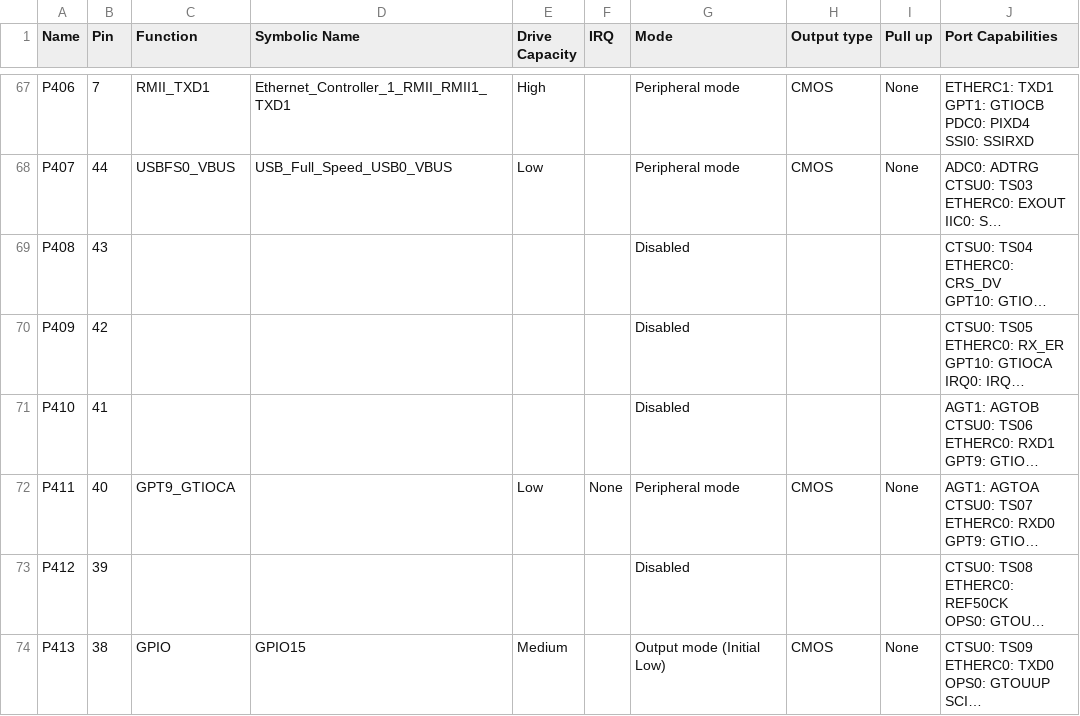
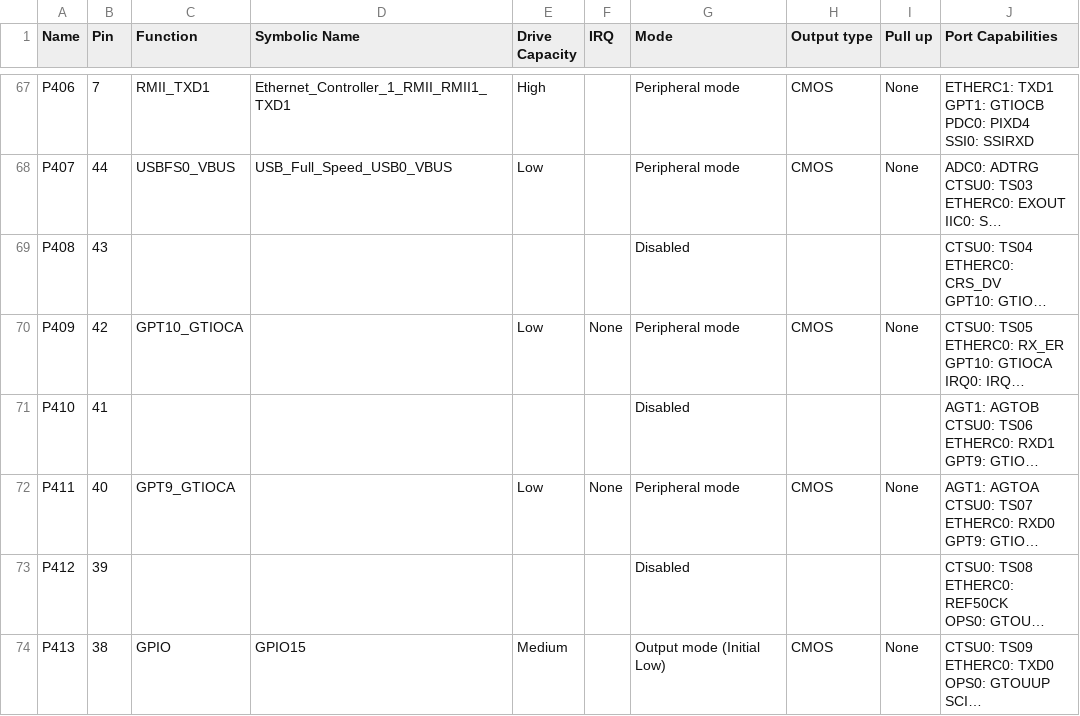
Before and after one commit to fialhomatheus/apas, a CSV file: synergy_cfg/ssp_cfg/bsp/S7G2-SK.csv, drawn as a sheet; only a part is shown, gaps mark what is left out; long unchanged cells end in …; the diff names each change by its address in the sheet, - before the commit and + after, or states it on an @@ line.

```diff
--- a/synergy_cfg/ssp_cfg/bsp/S7G2-SK.csv
+++ b/synergy_cfg/ssp_cfg/bsp/S7G2-SK.csv
-C70 (Function): (empty)
+C70 (Function): GPT10_GTIOCA
-E70 (Drive Capacity): (empty)
+E70 (Drive Capacity): Low
-F70 (IRQ): (empty)
+F70 (IRQ): None
-G70 (Mode): Disabled
+G70 (Mode): Peripheral mode
-H70 (Output type): (empty)
+H70 (Output type): CMOS
-I70 (Pull up): (empty)
+I70 (Pull up): None
```
Also changed, not shown: 12 other files.
